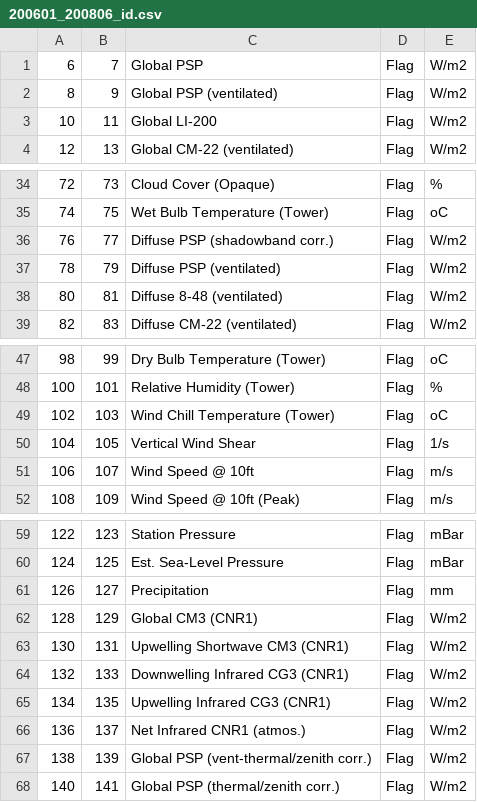
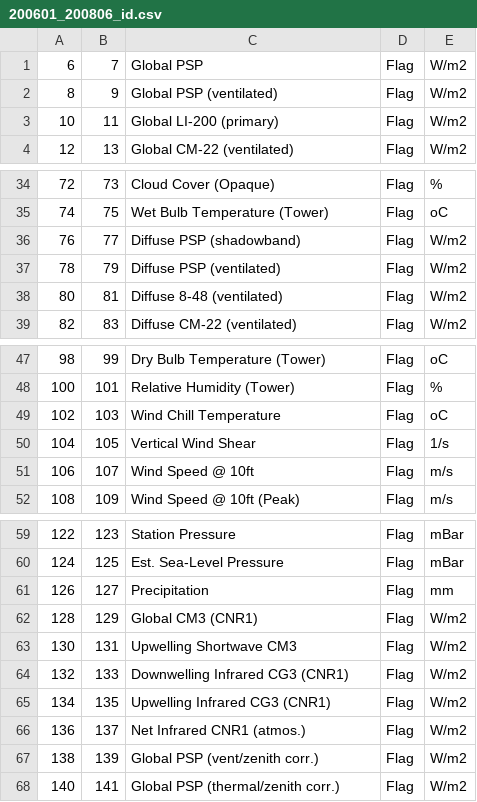
Before and after one commit to Kejie-Wang/SolarPrediction, a CSV file: dataset/NREL_SSRL_BMS_IRANDMETE/field/200601_200806_id.csv, drawn as a sheet; only a part is shown, gaps mark what is left out.

```diff
--- a/dataset/NREL_SSRL_BMS_IRANDMETE/field/200601_200806_id.csv
+++ b/dataset/NREL_SSRL_BMS_IRANDMETE/field/200601_200806_id.csv
@@ -2,3 +2,3 @@
 8,9,Global PSP (ventilated),Flag,W/m2
-10,11,Global LI-200,Flag,W/m2
+10,11,Global LI-200 (primary),Flag,W/m2
 12,13,Global CM-22 (ventilated),Flag,W/m2
@@ -35,3 +35,3 @@
 74,75,Wet Bulb Temperature (Tower),Flag,oC
-76,77,Diffuse PSP (shadowband corr.),Flag,W/m2
+76,77,Diffuse PSP (shadowband),Flag,W/m2
 78,79,Diffuse PSP (ventilated),Flag,W/m2
@@ -48,3 +48,3 @@
 100,101,Relative Humidity (Tower),Flag,%
-102,103,Wind Chill Temperature (Tower),Flag,oC
+102,103,Wind Chill Temperature,Flag,oC
 104,105,Vertical Wind Shear,Flag,1/s
@@ -62,3 +62,3 @@
 128,129,Global CM3 (CNR1),Flag,W/m2
-130,131,Upwelling Shortwave CM3 (CNR1),Flag,W/m2
+130,131,Upwelling Shortwave CM3,Flag,W/m2
 132,133,Downwelling Infrared CG3 (CNR1),Flag,W/m2
@@ -66,3 +66,3 @@
 136,137,Net Infrared CNR1 (atmos.),Flag,W/m2
-138,139,Global PSP (vent-thermal/zenith corr.),Flag,W/m2
+138,139,Global PSP (vent/zenith corr.),Flag,W/m2
 140,141,Global PSP (thermal/zenith corr.),Flag,W/m2
```
Also changed, not shown: dataset/NREL_SSRL_BMS_IRANDMETE/field/200011_200312_id.csv, dataset/NREL_SSRL_BMS_IRANDMETE/field/201206_201412_id.csv, 9 other files.
